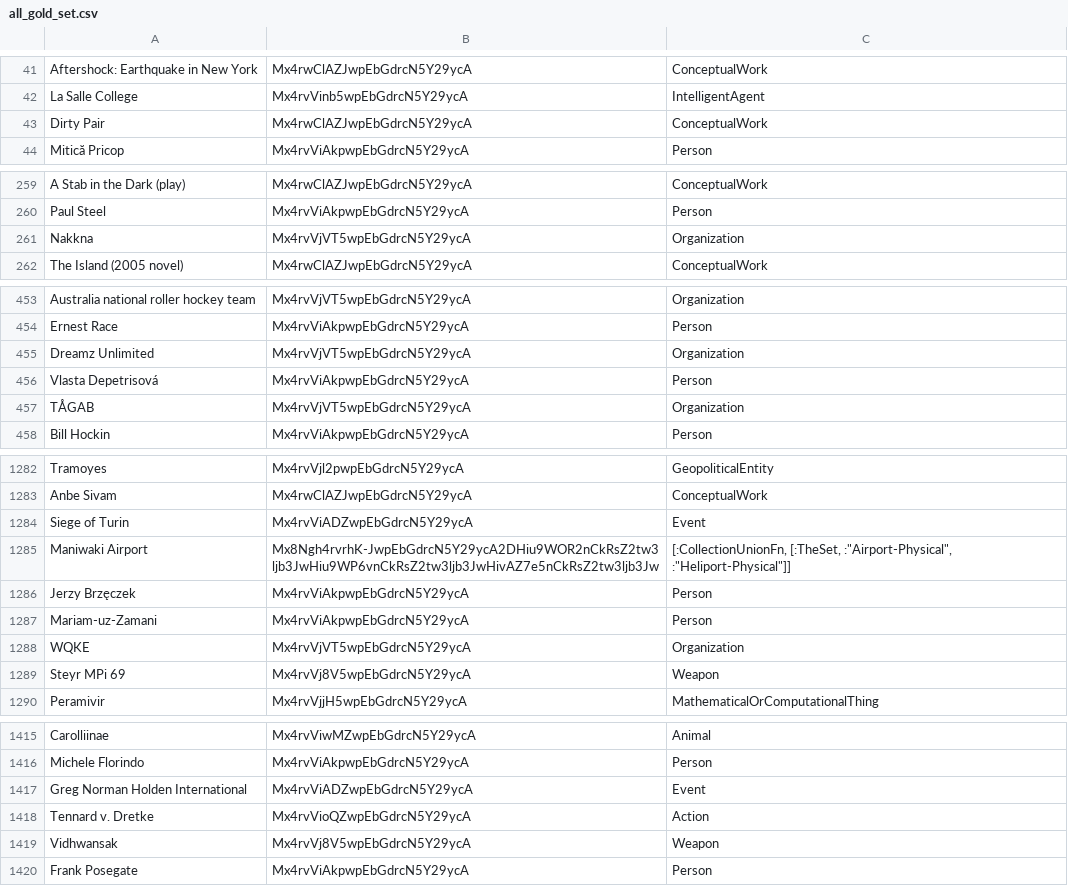
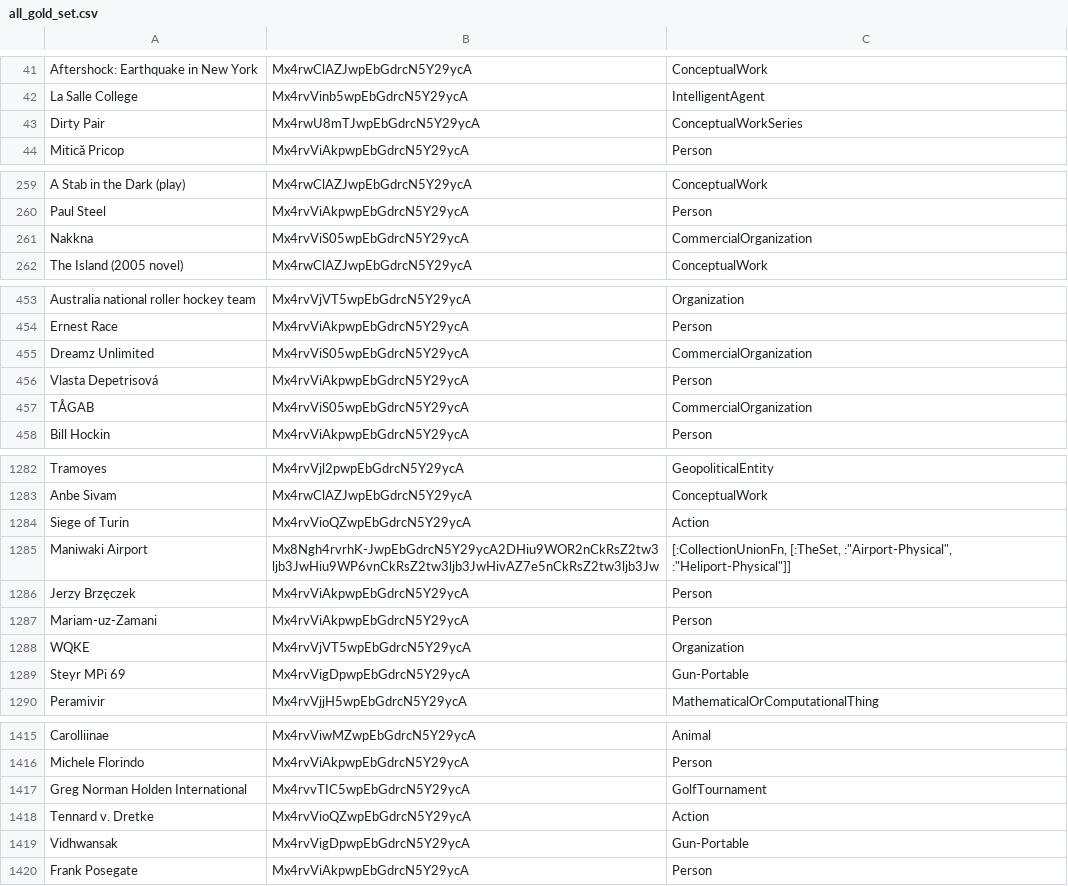
Before and after one commit to cycloped-io/gui-validation, a CSV file: data/mid_level/all_gold_set.csv, drawn as a sheet; only a part is shown, gaps mark what is left out; the diff covers the shown part only.

```diff
--- a/data/mid_level/all_gold_set.csv
+++ b/data/mid_level/all_gold_set.csv
@@ -42,3 +42,3 @@ Aftershock: Earthquake in New York,Mx4rwClAZJwpEbGdrcN5Y29ycA,ConceptualWork
 La Salle College,Mx4rvVinb5wpEbGdrcN5Y29ycA,IntelligentAgent
-Dirty Pair,Mx4rwClAZJwpEbGdrcN5Y29ycA,ConceptualWork
+Dirty Pair,Mx4rwU8mTJwpEbGdrcN5Y29ycA,ConceptualWorkSeries
 Mitică Pricop,Mx4rvViAkpwpEbGdrcN5Y29ycA,Person
@@ -260,3 +260,3 @@ A Stab in the Dark (play),Mx4rwClAZJwpEbGdrcN5Y29ycA,ConceptualWork
 Paul Steel,Mx4rvViAkpwpEbGdrcN5Y29ycA,Person
-Nakkna,Mx4rvVjVT5wpEbGdrcN5Y29ycA,Organization
+Nakkna,Mx4rvViS05wpEbGdrcN5Y29ycA,CommercialOrganization
 The Island (2005 novel),Mx4rwClAZJwpEbGdrcN5Y29ycA,ConceptualWork
@@ -454,5 +454,5 @@ Australia national roller hockey team,Mx4rvVjVT5wpEbGdrcN5Y29ycA,Organization
 Ernest Race,Mx4rvViAkpwpEbGdrcN5Y29ycA,Person
-Dreamz Unlimited,Mx4rvVjVT5wpEbGdrcN5Y29ycA,Organization
+Dreamz Unlimited,Mx4rvViS05wpEbGdrcN5Y29ycA,CommercialOrganization
 Vlasta Depetrisová,Mx4rvViAkpwpEbGdrcN5Y29ycA,Person
-TÅGAB,Mx4rvVjVT5wpEbGdrcN5Y29ycA,Organization
+TÅGAB,Mx4rvViS05wpEbGdrcN5Y29ycA,CommercialOrganization
 Bill Hockin,Mx4rvViAkpwpEbGdrcN5Y29ycA,Person
@@ -1283,3 +1283,3 @@ Tramoyes,Mx4rvVjl2pwpEbGdrcN5Y29ycA,GeopoliticalEntity
 Anbe Sivam,Mx4rwClAZJwpEbGdrcN5Y29ycA,ConceptualWork
-Siege of Turin,Mx4rvViADZwpEbGdrcN5Y29ycA,Event
+Siege of Turin,Mx4rvVioQZwpEbGdrcN5Y29ycA,Action
 Maniwaki Airport,Mx8Ngh4rvrhK-JwpEbGdrcN5Y29ycA2DHiu9WOR2nCkRsZ2tw3ljb3JwHiu9WP6vnCkRsZ2tw3ljb3JwHivAZ7e5nCkRsZ2tw3ljb3Jw,"[:CollectionUnionFn, [:TheSet, :""Airport-Physical"", :""Heliport-Physical""]]"
@@ -1288,3 +1288,3 @@ Mariam-uz-Zamani,Mx4rvViAkpwpEbGdrcN5Y29ycA,Person
 WQKE,Mx4rvVjVT5wpEbGdrcN5Y29ycA,Organization
-Steyr MPi 69,Mx4rvVj8V5wpEbGdrcN5Y29ycA,Weapon
+Steyr MPi 69,Mx4rvVigDpwpEbGdrcN5Y29ycA,Gun-Portable
 Peramivir,Mx4rvVjjH5wpEbGdrcN5Y29ycA,MathematicalOrComputationalThing
@@ -1416,5 +1416,5 @@ Carolliinae,Mx4rvViwMZwpEbGdrcN5Y29ycA,Animal
 Michele Florindo,Mx4rvViAkpwpEbGdrcN5Y29ycA,Person
-Greg Norman Holden International,Mx4rvViADZwpEbGdrcN5Y29ycA,Event
+Greg Norman Holden International,Mx4rvvTIC5wpEbGdrcN5Y29ycA,GolfTournament
 Tennard v. Dretke,Mx4rvVioQZwpEbGdrcN5Y29ycA,Action
-Vidhwansak,Mx4rvVj8V5wpEbGdrcN5Y29ycA,Weapon
+Vidhwansak,Mx4rvVigDpwpEbGdrcN5Y29ycA,Gun-Portable
 Frank Posegate,Mx4rvViAkpwpEbGdrcN5Y29ycA,Person
```
Also changed, not shown: 28 edited cells elsewhere in this file, data/mid_level/cc_gold_set.csv, data/mid_level/cd_gold_set.csv, 2 other files.
